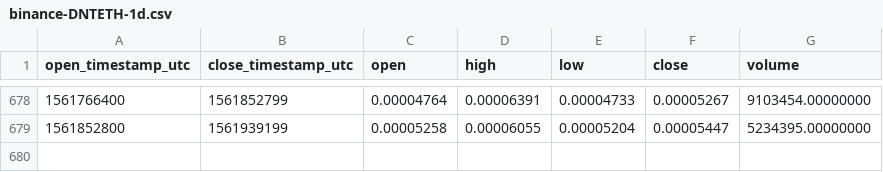
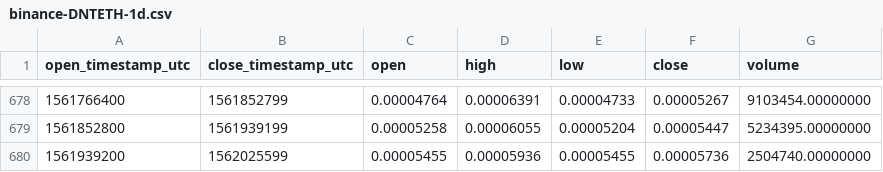
Before and after one commit to cryptobigbro/binance-DNTETH, a CSV file: binance-DNTETH-1d.csv, drawn as a sheet; only a part is shown, gaps mark what is left out.

Commit message:
Update OHLCV data.

```diff
--- a/binance-DNTETH-1d.csv
+++ b/binance-DNTETH-1d.csv
@@ -679 +679,2 @@ open_timestamp_utc,close_timestamp_utc,open,high,low,close,volume
 1561852800,1561939199,0.00005258,0.00006055,0.00005204,0.00005447,5234395.00000000
+1561939200,1562025599,0.00005455,0.00005936,0.00005455,0.00005736,2504740.00000000
```
Also changed, not shown: 1 other file.
